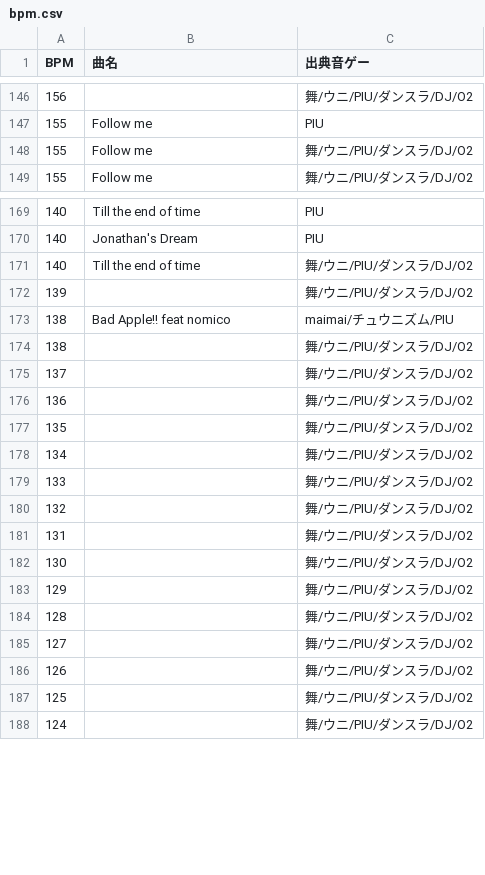
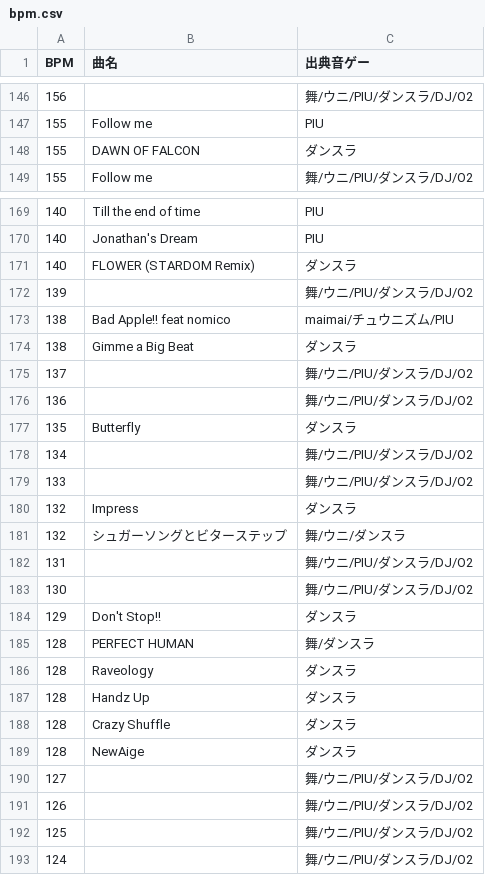
Before and after one commit to stakiran/otoge_bpm_complete, a CSV file: bpm.csv, drawn as a sheet; only a part is shown, gaps mark what is left out.

Commit message:
add from dancerush.

```diff
--- a/bpm.csv
+++ b/bpm.csv
@@ -147,3 +147,3 @@ BPM,曲名,出典音ゲー
 155,Follow me,PIU
-155,Follow me,舞/ウニ/PIU/ダンスラ/DJ/O2
+155,DAWN OF FALCON,ダンスラ
 155,Follow me,舞/ウニ/PIU/ダンスラ/DJ/O2
@@ -170,16 +170,21 @@ BPM,曲名,出典音ゲー
 140,Jonathan's Dream,PIU
-140,Till the end of time,舞/ウニ/PIU/ダンスラ/DJ/O2
+140,FLOWER (STARDOM Remix),ダンスラ
 139,,舞/ウニ/PIU/ダンスラ/DJ/O2
 138,Bad Apple!! feat nomico,maimai/チュウニズム/PIU
-138,,舞/ウニ/PIU/ダンスラ/DJ/O2
+138,Gimme a Big Beat,ダンスラ
 137,,舞/ウニ/PIU/ダンスラ/DJ/O2
 136,,舞/ウニ/PIU/ダンスラ/DJ/O2
-135,,舞/ウニ/PIU/ダンスラ/DJ/O2
+135,Butterfly,ダンスラ
 134,,舞/ウニ/PIU/ダンスラ/DJ/O2
 133,,舞/ウニ/PIU/ダンスラ/DJ/O2
-132,,舞/ウニ/PIU/ダンスラ/DJ/O2
+132,Impress,ダンスラ
+132,シュガーソングとビターステップ,舞/ウニ/ダンスラ
 131,,舞/ウニ/PIU/ダンスラ/DJ/O2
 130,,舞/ウニ/PIU/ダンスラ/DJ/O2
-129,,舞/ウニ/PIU/ダンスラ/DJ/O2
-128,,舞/ウニ/PIU/ダンスラ/DJ/O2
+129,Don't Stop!!,ダンスラ
+128,PERFECT HUMAN,舞/ダンスラ
+128,Raveology,ダンスラ
+128,Handz Up,ダンスラ
+128,Crazy Shuffle,ダンスラ
+128,NewAige,ダンスラ
 127,,舞/ウニ/PIU/ダンスラ/DJ/O2
```
